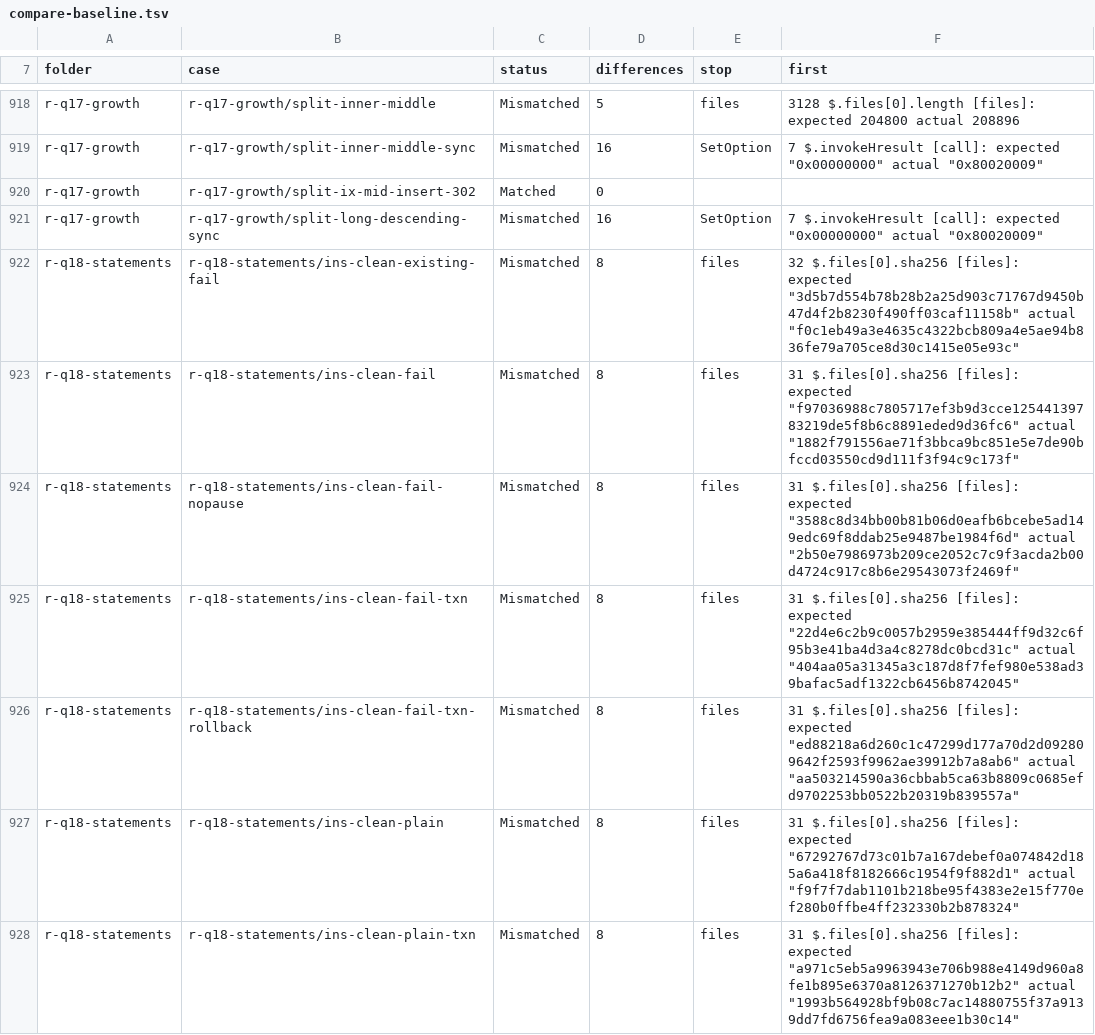
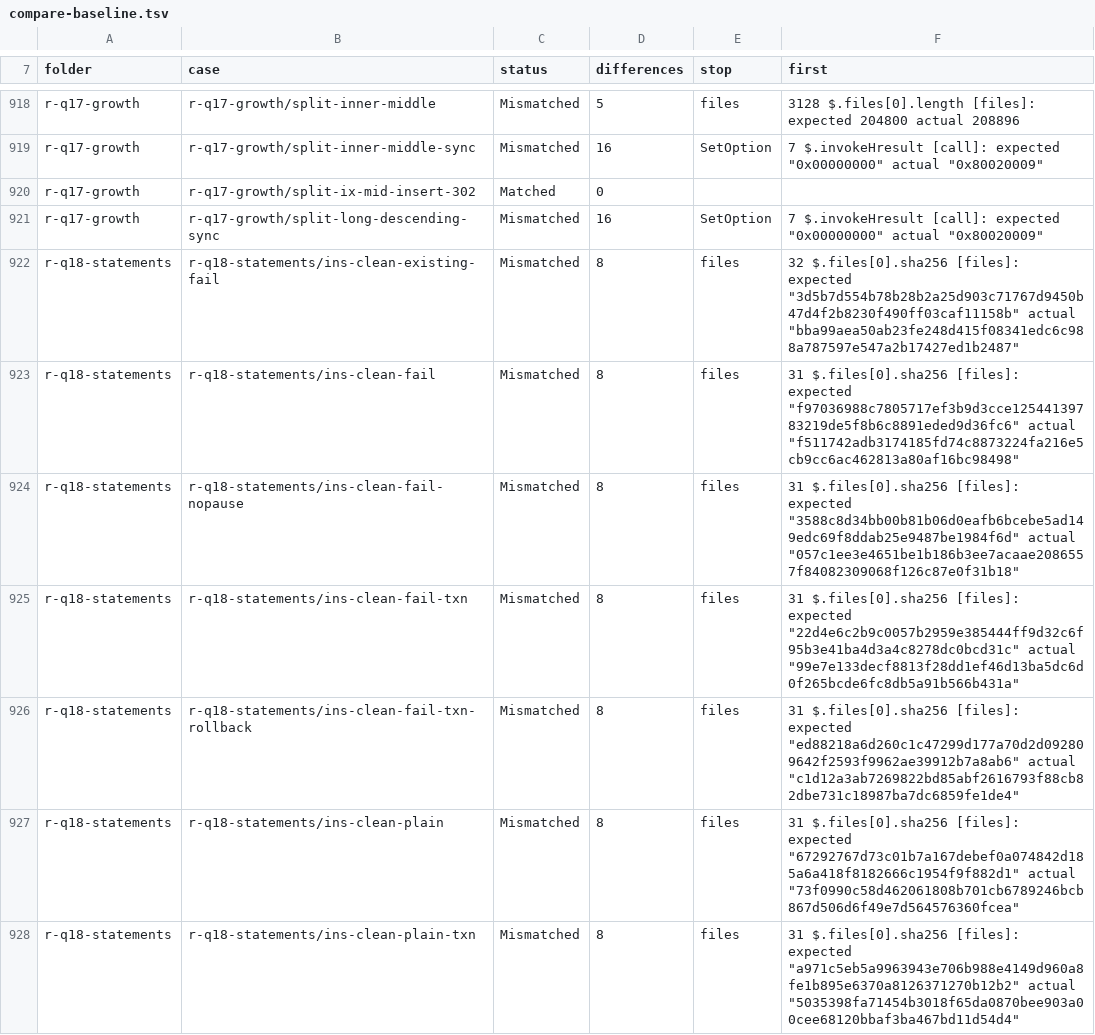
Before and after one commit to DnaCalc/CalcDb, a TSV file: docs/work/compare-baseline.tsv, drawn as a sheet; only a part is shown, gaps mark what is left out; the diff covers the shown part only.

Commit message:
W-01 (compare): core baseline 7mxt-1, 474 of 1360 (7mxt)
Landed alta/7mxt (8148c726); recorded by tools/landing-check.ps1 -Finish.

```diff
--- a/docs/work/compare-baseline.tsv
+++ b/docs/work/compare-baseline.tsv
@@ -921,8 +921,8 @@ r-q17-growth	r-q17-growth/split-ix-mid-insert-302	Matched	0
 r-q17-growth	r-q17-growth/split-long-descending-sync	Mismatched	16	SetOption	7 $.invokeHresult [call]: expected "0x00000000" actual "0x80020009"
-r-q18-statements	r-q18-statements/ins-clean-existing-fail	Mismatched	8	files	32 $.files[0].sha256 [files]: expected "3d5b7d554b78b28b2a25d903c71767d9450b47d4f2b8230f490ff03caf11158b" actual "f0c1eb49a3e4635c4322bcb809a4e5ae94b836fe79a705ce8d30c1415e05e93c"
-r-q18-statements	r-q18-statements/ins-clean-fail	Mismatched	8	files	31 $.files[0].sha256 [files]: expected "f97036988c7805717ef3b9d3cce12544139783219de5f8b6c8891eded9d36fc6" actual "1882f791556ae71f3bbca9bc851e5e7de90bfccd03550cd9d111f3f94c9c173f"
-r-q18-statements	r-q18-statements/ins-clean-fail-nopause	Mismatched	8	files	31 $.files[0].sha256 [files]: expected "3588c8d34bb00b81b06d0eafb6bcebe5ad149edc69f8ddab25e9487be1984f6d" actual "2b50e7986973b209ce2052c7c9f3acda2b00d4724c917c8b6e29543073f2469f"
-r-q18-statements	r-q18-statements/ins-clean-fail-txn	Mismatched	8	files	31 $.files[0].sha256 [files]: expected "22d4e6c2b9c0057b2959e385444ff9d32c6f95b3e41ba4d3a4c8278dc0bcd31c" actual "404aa05a31345a3c187d8f7fef980e538ad39bafac5adf1322cb6456b8742045"
-r-q18-statements	r-q18-statements/ins-clean-fail-txn-rollback	Mismatched	8	files	31 $.files[0].sha256 [files]: expected "ed88218a6d260c1c47299d177a70d2d092809642f2593f9962ae39912b7a8ab6" actual "aa503214590a36cbbab5ca63b8809c0685efd9702253bb0522b20319b839557a"
-r-q18-statements	r-q18-statements/ins-clean-plain	Mismatched	8	files	31 $.files[0].sha256 [files]: expected "67292767d73c01b7a167debef0a074842d185a6a418f8182666c1954f9f882d1" actual "f9f7f7dab1101b218be95f4383e2e15f770ef280b0ffbe4ff232330b2b878324"
-r-q18-statements	r-q18-statements/ins-clean-plain-txn	Mismatched	8	files	31 $.files[0].sha256 [files]: expected "a971c5eb5a9963943e706b988e4149d960a8fe1b895e6370a8126371270b12b2" actual "1993b564928bf9b08c7ac14880755f37a9139dd7fd6756fea9a083eee1b30c14"
+r-q18-statements	r-q18-statements/ins-clean-existing-fail	Mismatched	8	files	32 $.files[0].sha256 [files]: expected "3d5b7d554b78b28b2a25d903c71767d9450b47d4f2b8230f490ff03caf11158b" actual "bba99aea50ab23fe248d415f08341edc6c988a787597e547a2b17427ed1b2487"
+r-q18-statements	r-q18-statements/ins-clean-fail	Mismatched	8	files	31 $.files[0].sha256 [files]: expected "f97036988c7805717ef3b9d3cce12544139783219de5f8b6c8891eded9d36fc6" actual "f511742adb3174185fd74c8873224fa216e5cb9cc6ac462813a80af16bc98498"
+r-q18-statements	r-q18-statements/ins-clean-fail-nopause	Mismatched	8	files	31 $.files[0].sha256 [files]: expected "3588c8d34bb00b81b06d0eafb6bcebe5ad149edc69f8ddab25e9487be1984f6d" actual "057c1ee3e4651be1b186b3ee7acaae2086557f84082309068f126c87e0f31b18"
+r-q18-statements	r-q18-statements/ins-clean-fail-txn	Mismatched	8	files	31 $.files[0].sha256 [files]: expected "22d4e6c2b9c0057b2959e385444ff9d32c6f95b3e41ba4d3a4c8278dc0bcd31c" actual "99e7e133decf8813f28dd1ef46d13ba5dc6d0f265bcde6fc8db5a91b566b431a"
+r-q18-statements	r-q18-statements/ins-clean-fail-txn-rollback	Mismatched	8	files	31 $.files[0].sha256 [files]: expected "ed88218a6d260c1c47299d177a70d2d092809642f2593f9962ae39912b7a8ab6" actual "c1d12a3ab7269822bd85abf2616793f88cb82dbe731c18987ba7dc6859fe1de4"
+r-q18-statements	r-q18-statements/ins-clean-plain	Mismatched	8	files	31 $.files[0].sha256 [files]: expected "67292767d73c01b7a167debef0a074842d185a6a418f8182666c1954f9f882d1" actual "73f0990c58d462061808b701cb6789246bcb867d506d6f49e7d564576360fcea"
+r-q18-statements	r-q18-statements/ins-clean-plain-txn	Mismatched	8	files	31 $.files[0].sha256 [files]: expected "a971c5eb5a9963943e706b988e4149d960a8fe1b895e6370a8126371270b12b2" actual "5035398fa71454b3018f65da0870bee903a00cee68120bbaf3ba467bd11d54d4"
```
Also changed, not shown: 144 edited cells elsewhere in this file.
